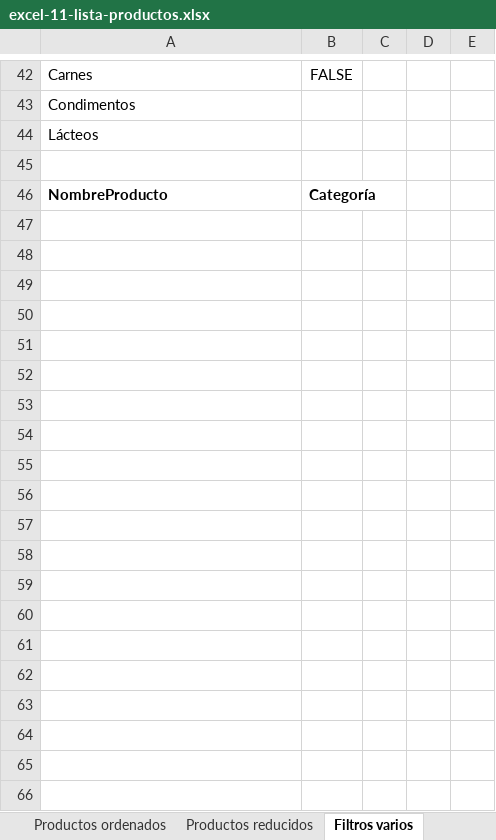
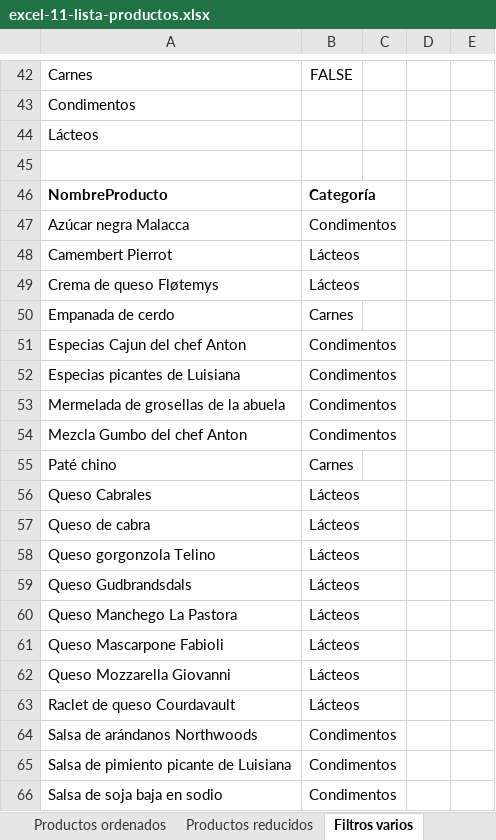
Before and after one commit to labradormiguel/cursoalpe, an Excel workbook: m1/unidad3/Practicas/20191106/excel-11-lista-productos.xlsx, sheet Filtros varios, drawn as a sheet; only a part is shown, gaps mark what is left out; values as stored, in another font and other column widths than the file's, no borders; the diff covers the shown part only; the diff names each change by its address in the sheet, - before the commit and + after, or states it on an @@ line.

```diff
--- a/m1/unidad3/Practicas/20191106/excel-11-lista-productos.xlsx (sheet Filtros varios)
+++ b/m1/unidad3/Practicas/20191106/excel-11-lista-productos.xlsx (sheet Filtros varios)
+row 47: Azúcar negra Malacca | Condimentos
+row 48: Camembert Pierrot | Lácteos
+row 49: Crema de queso Fløtemys | Lácteos
+row 50: Empanada de cerdo | Carnes
+row 51: Especias Cajun del chef Anton | Condimentos
+row 52: Especias picantes de Luisiana | Condimentos
+row 53: Mermelada de grosellas de la abuela | Condimentos
+row 54: Mezcla Gumbo del chef Anton | Condimentos
+row 55: Paté chino | Carnes
+row 56: Queso Cabrales | Lácteos
+row 57: Queso de cabra | Lácteos
+row 58: Queso gorgonzola Telino | Lácteos
+row 59: Queso Gudbrandsdals | Lácteos
+row 60: Queso Manchego La Pastora | Lácteos
+row 61: Queso Mascarpone Fabioli | Lácteos
+row 62: Queso Mozzarella Giovanni | Lácteos
+row 63: Raclet de queso Courdavault | Lácteos
+row 64: Salsa de arándanos Northwoods | Condimentos
+row 65: Salsa de pimiento picante de Luisiana | Condimentos
+row 66: Salsa de soja baja en sodio | Condimentos
```
Also changed, not shown: 64 added rows elsewhere in this sheet, 20 other files.
